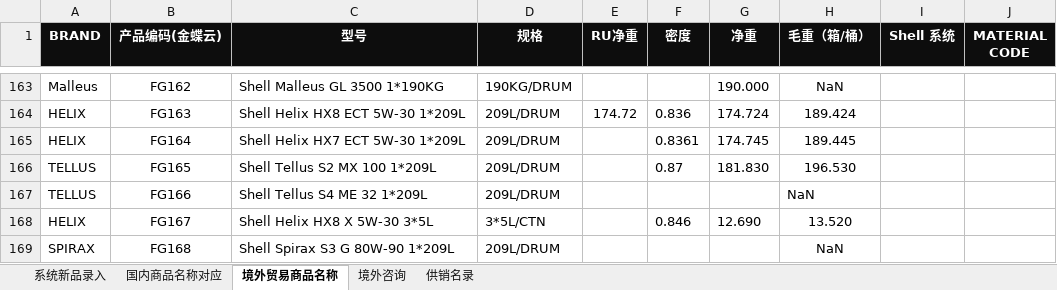
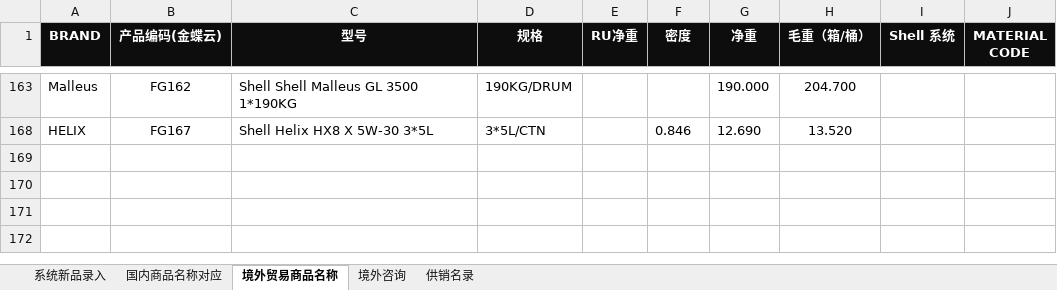
Before and after one commit to flowing-water1/Gross_Weight, an Excel workbook: original_data.xlsx, sheet 境外贸易商品名称, drawn as a sheet; only a part is shown, gaps mark what is left out; values as stored, in another font and other column widths than the file's, no borders; the diff covers the shown part only; the diff names each change by its address in the sheet, - before the commit and + after, or states it on an @@ line.

```diff
--- a/original_data.xlsx (sheet 境外贸易商品名称)
+++ b/original_data.xlsx (sheet 境外贸易商品名称)
-C163 (型号): Shell Malleus GL 3500 1*190KG
+C163 (型号): Shell Shell Malleus GL 3500 1*190KG
-H163 (毛重（箱/桶）): NaN
+H163 (毛重（箱/桶）): 204.700
@@ row 164 hidden: HELIX | FG163 | Shell Helix HX8 ECT 5W-30 1*209L | 209L/DRUM | 174.72 | 0.836 | 174.724 | 189.424 @@
@@ row 165 hidden: HELIX | FG164 | Shell Helix HX7 ECT 5W-30 1*209L | 209L/DRUM |  | 0.8361 | 174.745 | 189.445 @@
@@ row 166 hidden: TELLUS | FG165 | Shell Tellus S2 MX 100 1*209L | 209L/DRUM |  | 0.87 | 181.830 | 196.530 @@
-row 167: TELLUS | FG166 | Shell Tellus S4 ME 32 1*209L | 209L/DRUM |  |  |  | NaN
-row 169: SPIRAX | FG168 | Shell Spirax S3 G 80W-90 1*209L | 209L/DRUM |  |  |  | NaN
```
Also changed, not shown: 150 hidden or unhidden rows and 4 edited cells elsewhere in this sheet, hidden cells, cleaned_data.xlsx, 1 other file.
